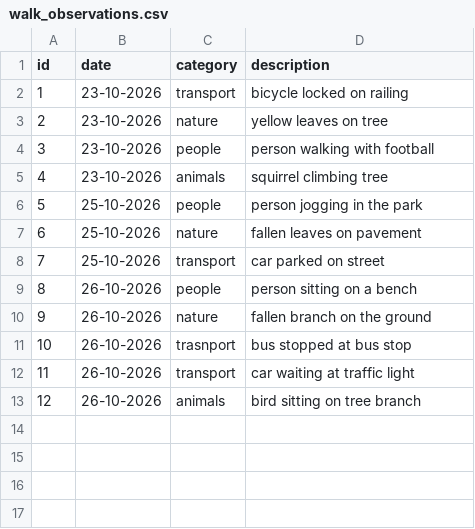
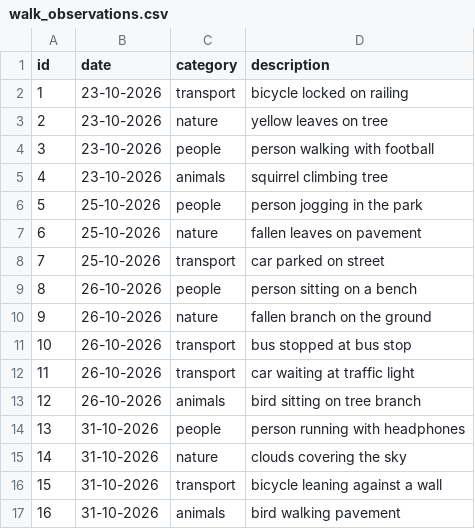
Before and after one commit to sinansafi/DearData100, a CSV file: DearData100/data/walk_observations.csv, drawn as a sheet.

Commit message:
Fourth walk observation

```diff
--- a/DearData100/data/walk_observations.csv
+++ b/DearData100/data/walk_observations.csv
@@ -10,4 +10,8 @@ id,date,category,description
 9,26-10-2026,nature,fallen branch on the ground
-10,26-10-2026,trasnport,bus stopped at bus stop
+10,26-10-2026,transport,bus stopped at bus stop
 11,26-10-2026,transport,car waiting at traffic light
 12,26-10-2026,animals,bird sitting on tree branch
+13,31-10-2026,people,person running with headphones
+14,31-10-2026,nature,clouds covering the sky
+15,31-10-2026,transport,bicycle leaning against a wall
+16,31-10-2026,animals,bird walking pavement
```
